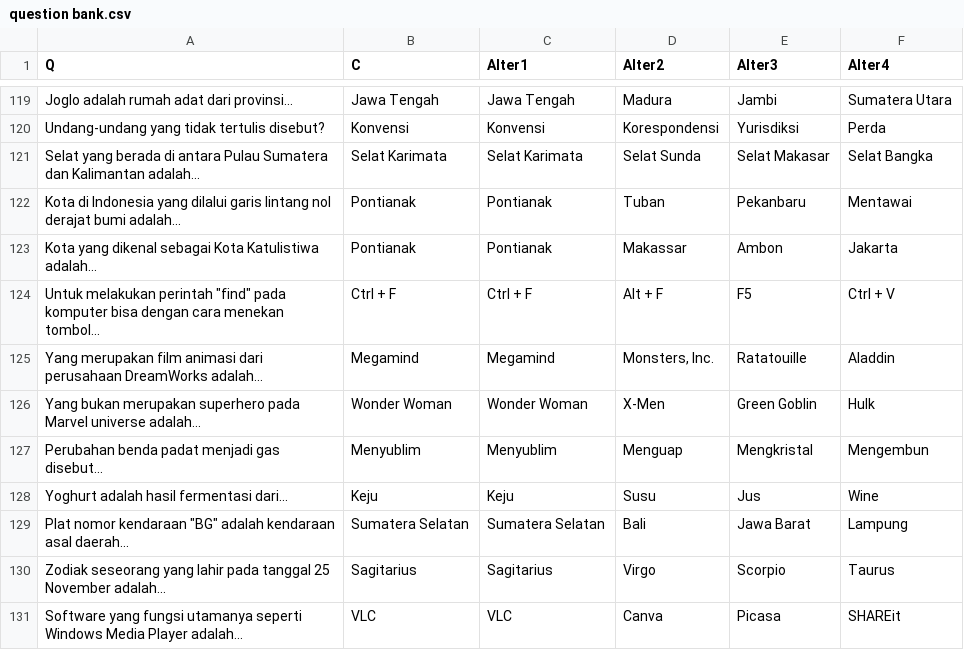
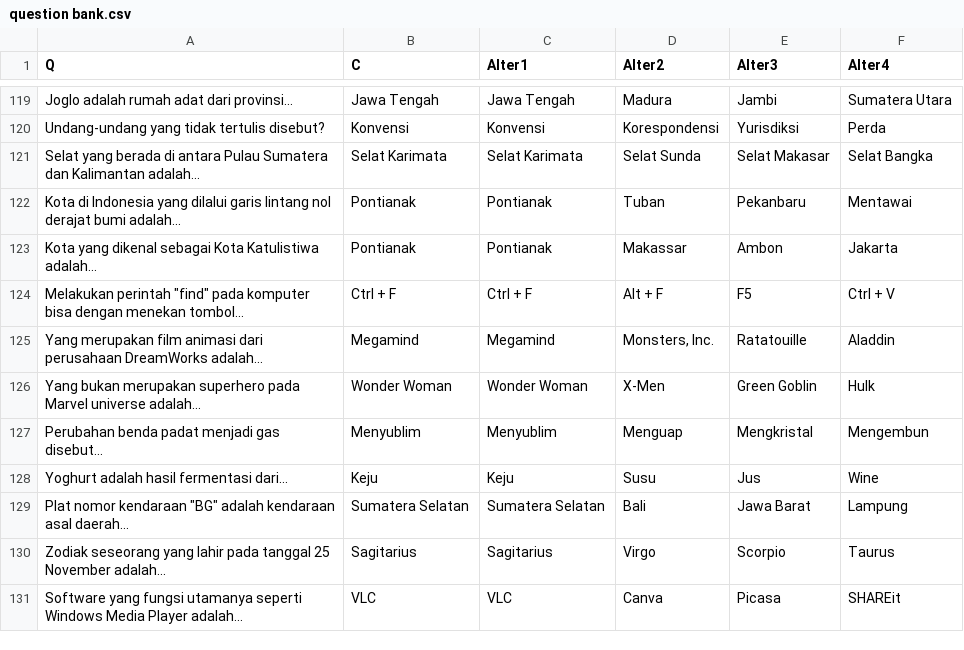
Before and after one commit to umiseldaa/finalproject, a CSV file: question bank.csv, drawn as a sheet; only a part is shown, gaps mark what is left out.

Commit message:
Update question bank.csv

```diff
--- a/question bank.csv
+++ b/question bank.csv
@@ -123,3 +123,3 @@ Kota di Indonesia yang dilalui garis lintang nol derajat bumi adalah...,Pontiana
 Kota yang dikenal sebagai Kota Katulistiwa adalah...,Pontianak,Pontianak,Makassar,Ambon,Jakarta
-"Untuk melakukan perintah ""find"" pada komputer bisa dengan cara menekan tombol...",Ctrl + F,Ctrl + F,Alt + F,F5,Ctrl + V
+"Melakukan perintah ""find"" pada komputer bisa dengan menekan tombol...",Ctrl + F,Ctrl + F,Alt + F,F5,Ctrl + V
 Yang merupakan film animasi dari perusahaan DreamWorks adalah...,Megamind,Megamind,"Monsters, Inc.",Ratatouille,Aladdin
```
